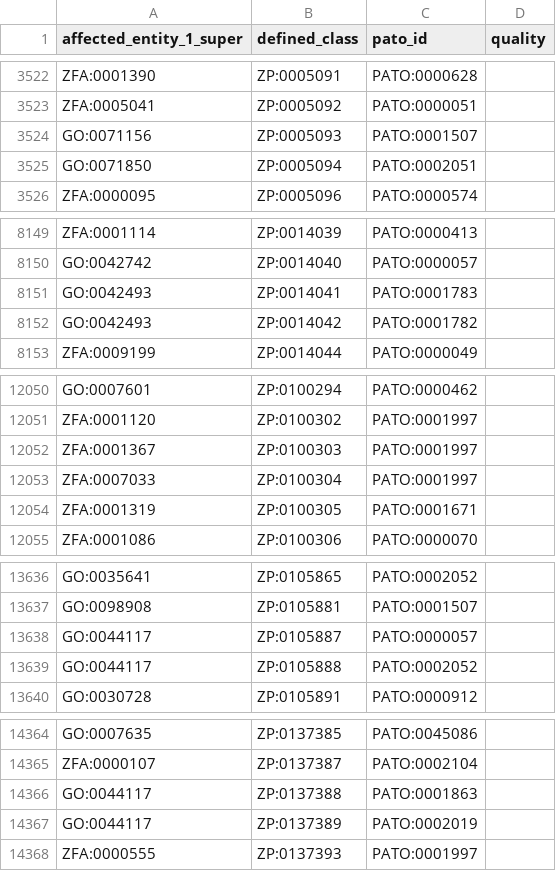
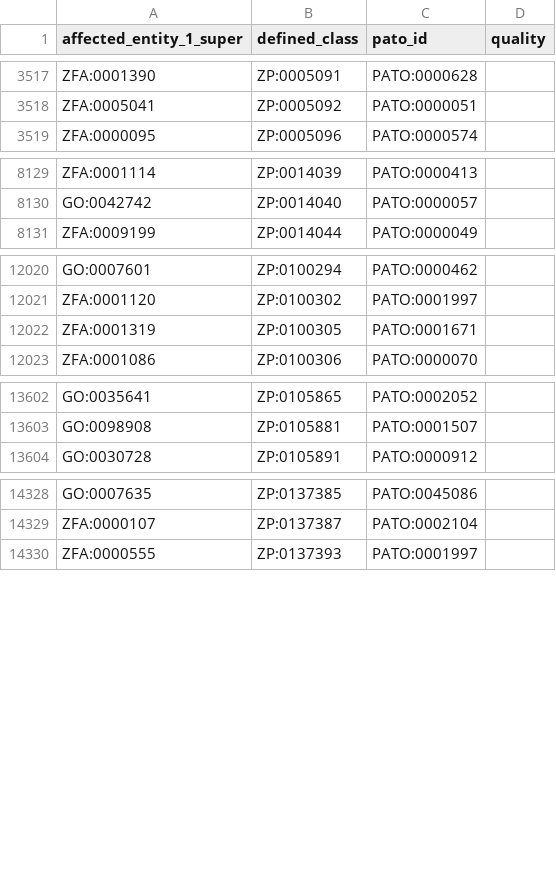
Before and after one commit to obophenotype/zebrafish-phenotype-ontology, a TSV file: src/patterns/data/labels/abnormalQualityOfThing_label.tsv, drawn as a sheet; only a part is shown, gaps mark what is left out; the diff covers the shown part only.

Commit message:
update patterns

```diff
--- a/src/patterns/data/labels/abnormalQualityOfThing_label.tsv
+++ b/src/patterns/data/labels/abnormalQualityOfThing_label.tsv
@@ -3523,4 +3518,2 @@ ZFA:0001390	ZP:0005091	PATO:0000628
 ZFA:0005041	ZP:0005092	PATO:0000051	
-GO:0071156	ZP:0005093	PATO:0001507	
-GO:0071850	ZP:0005094	PATO:0002051	
 ZFA:0000095	ZP:0005096	PATO:0000574	
@@ -8150,4 +8130,2 @@ ZFA:0001114	ZP:0014039	PATO:0000413
 GO:0042742	ZP:0014040	PATO:0000057	
-GO:0042493	ZP:0014041	PATO:0001783	
-GO:0042493	ZP:0014042	PATO:0001782	
 ZFA:0009199	ZP:0014044	PATO:0000049	
@@ -12051,4 +12021,2 @@ GO:0007601	ZP:0100294	PATO:0000462
 ZFA:0001120	ZP:0100302	PATO:0001997	
-ZFA:0001367	ZP:0100303	PATO:0001997	
-ZFA:0007033	ZP:0100304	PATO:0001997	
 ZFA:0001319	ZP:0100305	PATO:0001671	
@@ -13637,4 +13603,2 @@ GO:0035641	ZP:0105865	PATO:0002052
 GO:0098908	ZP:0105881	PATO:0001507	
-GO:0044117	ZP:0105887	PATO:0000057	
-GO:0044117	ZP:0105888	PATO:0002052	
 GO:0030728	ZP:0105891	PATO:0000912	
@@ -14365,4 +14329,2 @@ GO:0007635	ZP:0137385	PATO:0045086
 ZFA:0000107	ZP:0137387	PATO:0002104	
-GO:0044117	ZP:0137388	PATO:0001863	
-GO:0044117	ZP:0137389	PATO:0002019	
 ZFA:0000555	ZP:0137393	PATO:0001997	
```
Also changed, not shown: 34 removed rows elsewhere in this file, src/patterns/data/labels/abnormalQualityOccursInThing_label.tsv, src/patterns/data/labels/abnormalQualityPartOfThing_label.tsv, 12 other files.
